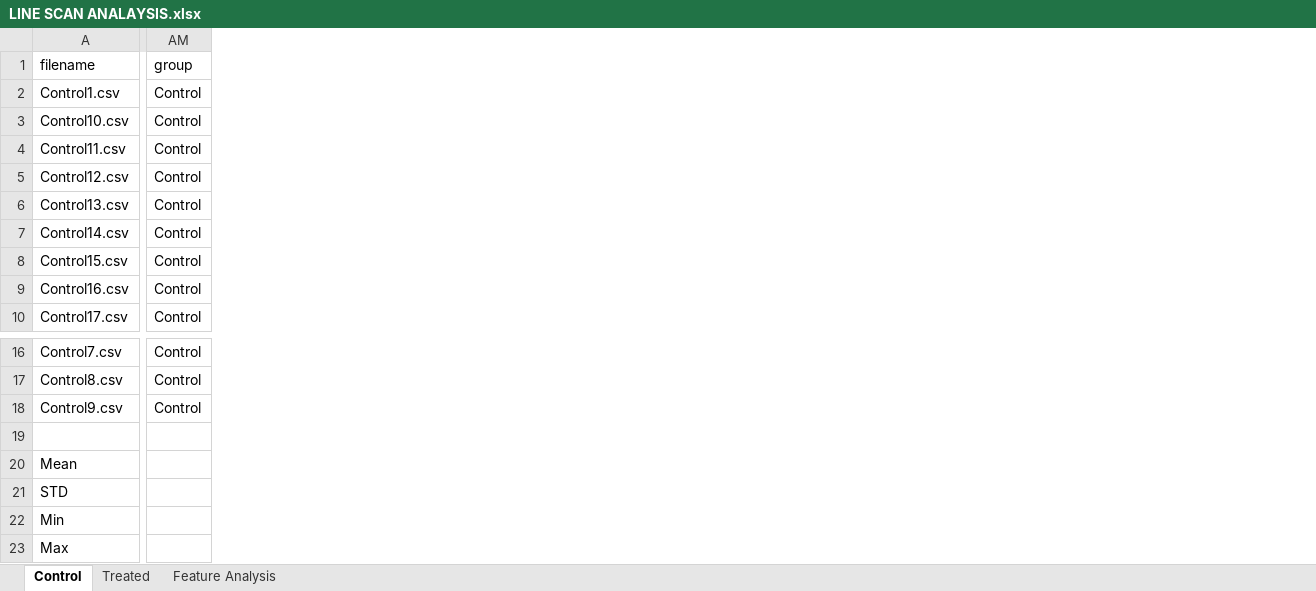
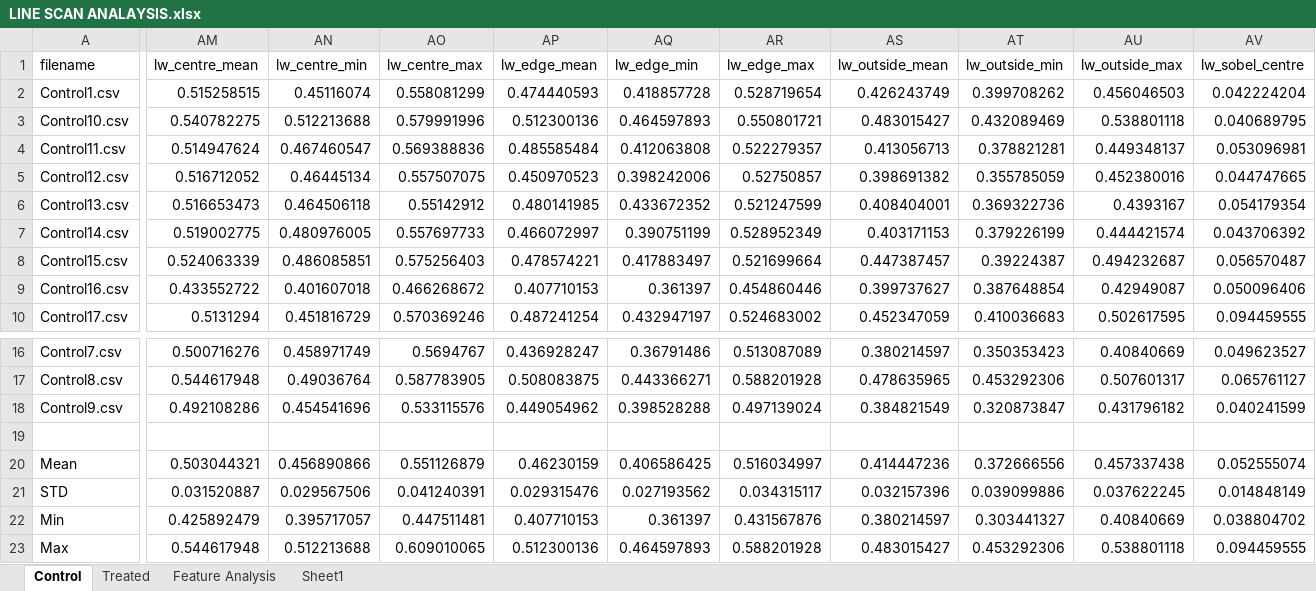
Before and after one commit to Noah2NT/Brillouin_Spectroscopy_Data_Analysis, an Excel workbook: LINE SCAN ANALAYSIS.xlsx, sheet Control, drawn as a sheet; only a part is shown, gaps mark what is left out; values as stored, in another font and other column widths than the file's, no borders; removed rows and columns are numbered as before the commit, all else as after; the diff covers the shown part only; the diff names each change by its address in the sheet, - before the commit and + after, or states it on an @@ line.

```diff
--- a/LINE SCAN ANALAYSIS.xlsx (sheet Control)
+++ b/LINE SCAN ANALAYSIS.xlsx (sheet Control)
+sheet tab: Sheet1
-column AM (group), rows 2-10: all Control; rows 16-18: all Control
+column AM (lw_centre_mean), rows 2-10: 0.515258515 | 0.540782275 | 0.514947624 | 0.516712052 | 0.516653473 | 0.519002775 | 0.524063339 | 0.433552722 | 0.5131294; rows 16-23: 0.500716276 | 0.544617948 | 0.492108286 |  | 0.503044321 | 0.031520887 | 0.425892479 | 0.544617948
+column AN (lw_centre_min), rows 2-10: 0.45116074 | 0.512213688 | 0.467460547 | 0.46445134 | 0.464506118 | 0.480976005 | 0.486085851 | 0.401607018 | 0.451816729; rows 16-23: 0.458971749 | 0.49036764 | 0.454541696 |  | 0.456890866 | 0.029567506 | 0.395717057 | 0.512213688
+column AO (lw_centre_max), rows 2-10: 0.558081299 | 0.579991996 | 0.569388836 | 0.557507075 | 0.55142912 | 0.557697733 | 0.575256403 | 0.466268672 | 0.570369246; rows 16-23: 0.5694767 | 0.587783905 | 0.533115576 |  | 0.551126879 | 0.041240391 | 0.447511481 | 0.609010065
+column AP (lw_edge_mean), rows 2-10: 0.474440593 | 0.512300136 | 0.485585484 | 0.450970523 | 0.480141985 | 0.466072997 | 0.478574221 | 0.407710153 | 0.487241254; rows 16-23: 0.436928247 | 0.508083875 | 0.449054962 |  | 0.46230159 | 0.029315476 | 0.407710153 | 0.512300136
+column AQ (lw_edge_min), rows 2-10: 0.418857728 | 0.464597893 | 0.412063808 | 0.398242006 | 0.433672352 | 0.390751199 | 0.417883497 | 0.361397 | 0.432947197; rows 16-23: 0.36791486 | 0.443366271 | 0.398528288 |  | 0.406586425 | 0.027193562 | 0.361397 | 0.464597893
+column AR (lw_edge_max), rows 2-10: 0.528719654 | 0.550801721 | 0.522279357 | 0.52750857 | 0.521247599 | 0.528952349 | 0.521699664 | 0.454860446 | 0.524683002; rows 16-23: 0.513087089 | 0.588201928 | 0.497139024 |  | 0.516034997 | 0.034315117 | 0.431567876 | 0.588201928
+column AS (lw_outside_mean), rows 2-10: 0.426243749 | 0.483015427 | 0.413056713 | 0.398691382 | 0.408404001 | 0.403171153 | 0.447387457 | 0.399737627 | 0.452347059; rows 16-23: 0.380214597 | 0.478635965 | 0.384821549 |  | 0.414447236 | 0.032157396 | 0.380214597 | 0.483015427
+column AT (lw_outside_min), rows 2-10: 0.399708262 | 0.432089469 | 0.378821281 | 0.355785059 | 0.369322736 | 0.379226199 | 0.39224387 | 0.387648854 | 0.410036683; rows 16-23: 0.350353423 | 0.453292306 | 0.320873847 |  | 0.372666556 | 0.039099886 | 0.303441327 | 0.453292306
+column AU (lw_outside_max), rows 2-10: 0.456046503 | 0.538801118 | 0.449348137 | 0.452380016 | 0.4393167 | 0.444421574 | 0.494232687 | 0.42949087 | 0.502617595; rows 16-23: 0.40840669 | 0.507601317 | 0.431796182 |  | 0.457337438 | 0.037622245 | 0.40840669 | 0.538801118
+column AV (lw_sobel_centre), rows 2-10: 0.042224204 | 0.040689795 | 0.053096981 | 0.044747665 | 0.054179354 | 0.043706392 | 0.056570487 | 0.050096406 | 0.094459555; rows 16-23: 0.049623527 | 0.065761127 | 0.040241599 |  | 0.052555074 | 0.014848149 | 0.038804702 | 0.094459555
```
Also changed, not shown: 3 added columns and 4 edited cells elsewhere in this sheet, sheet Feature Analysis, sheet Treated, 10 other files.
